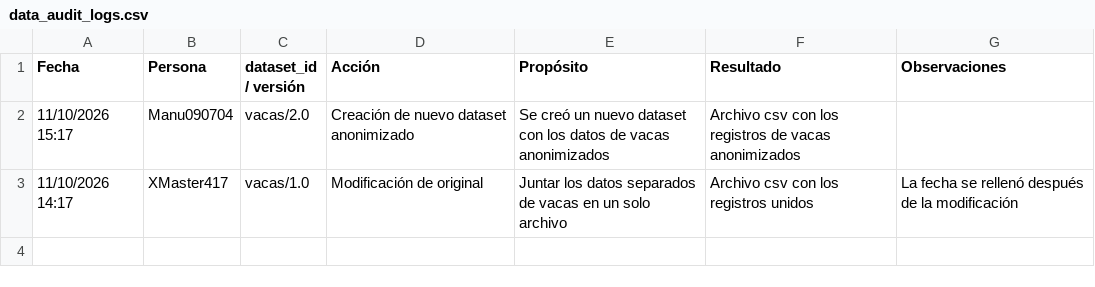
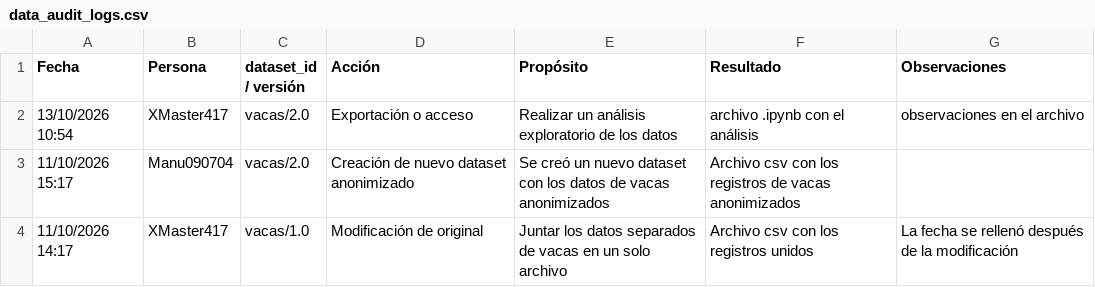
Before and after one commit to EmilioQuinonez/VACAS_IA, a CSV file: docs/data_audit_logs.csv, drawn as a sheet.

Commit message:
feature: analisis exploratorio de los datos de vacas

```diff
--- a/docs/data_audit_logs.csv
+++ b/docs/data_audit_logs.csv
@@ -1,2 +1,3 @@
 Fecha,Persona,dataset_id / versión,Acción,Propósito,Resultado,Observaciones
+13/10/2026 10:54, XMaster417, vacas/2.0, Exportación o acceso, Realizar un análisis exploratorio de los datos, archivo .ipynb con el análisis, observaciones en el archivo
 11/10/2026 15:17, Manu090704, vacas/2.0, Creación de nuevo dataset anonimizado, Se creó un nuevo dataset con los datos de vacas anonimizados, Archivo csv con los registros de vacas anonimizados,
```
Also changed, not shown: 1 other file.
